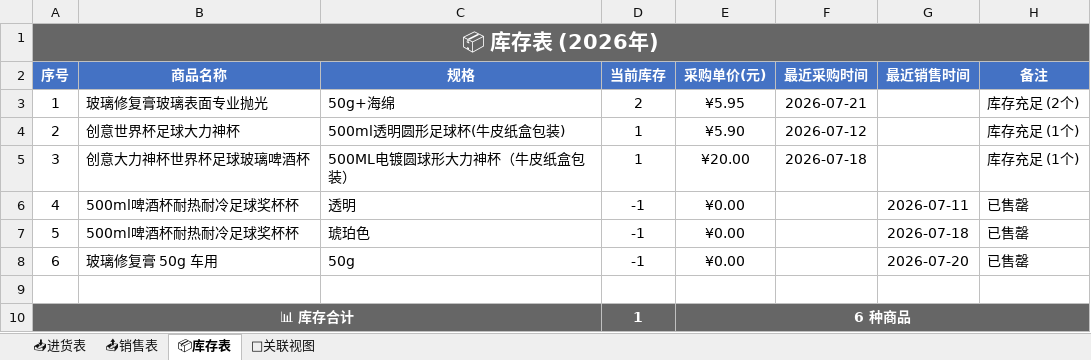
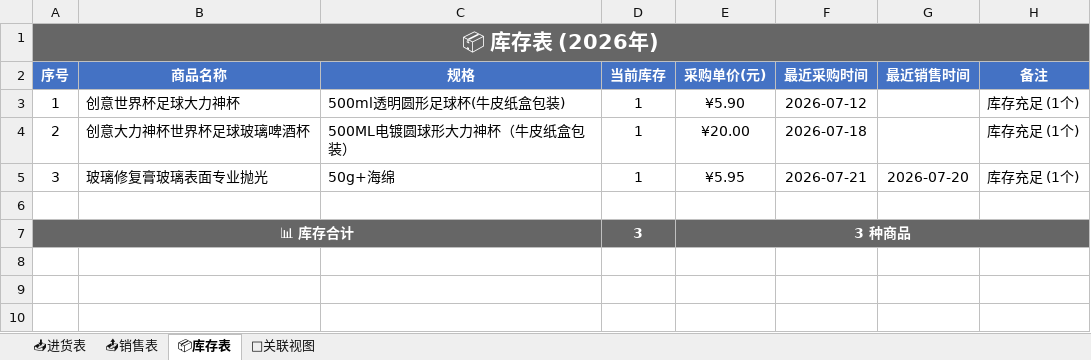
Before and after one commit to xiaoba1/amazon_record, an Excel workbook: 购买记录/归档表格/购买记录_2026.xlsx, sheet 📦库存表, drawn as a sheet; values as stored, in another font and other column widths than the file's, no borders; removed rows and columns are numbered as before the commit, all else as after; the diff names each change by its address in the sheet, - before the commit and + after, or states it on an @@ line.

```diff
--- a/购买记录/归档表格/购买记录_2026.xlsx (sheet 📦库存表)
+++ b/购买记录/归档表格/购买记录_2026.xlsx (sheet 📦库存表)
-B3 (商品名称): 玻璃修复膏玻璃表面专业抛光
+B3 (商品名称): 创意世界杯足球大力神杯
-C3 (规格): 50g+海绵
+C3 (规格): 500ml透明圆形足球杯(牛皮纸盒包装)
-D3 (当前库存): 2
+D3 (当前库存): 1
-E3 (采购单价(元)): ¥5.95
+E3 (采购单价(元)): ¥5.90
-F3 (最近采购时间): 2026-07-21
+F3 (最近采购时间): 2026-07-12
-H3 (备注): 库存充足 (2个)
+H3 (备注): 库存充足 (1个)
-B4 (商品名称): 创意世界杯足球大力神杯
+B4 (商品名称): 创意大力神杯世界杯足球玻璃啤酒杯
-C4 (规格): 500ml透明圆形足球杯(牛皮纸盒包装)
+C4 (规格): 500ML电镀圆球形大力神杯（牛皮纸盒包装）
-E4 (采购单价(元)): ¥5.90
+E4 (采购单价(元)): ¥20.00
-F4 (最近采购时间): 2026-07-12
+F4 (最近采购时间): 2026-07-18
-B5 (商品名称): 创意大力神杯世界杯足球玻璃啤酒杯
+B5 (商品名称): 玻璃修复膏玻璃表面专业抛光
-C5 (规格): 500ML电镀圆球形大力神杯（牛皮纸盒包装）
+C5 (规格): 50g+海绵
-E5 (采购单价(元)): ¥20.00
+E5 (采购单价(元)): ¥5.95
-F5 (最近采购时间): 2026-07-18
+F5 (最近采购时间): 2026-07-21
-G5 (最近销售时间): (empty)
+G5 (最近销售时间): 2026-07-20
-row 6: 4 | 500ml啤酒杯耐热耐冷足球奖杯杯 | 透明 | -1 | ¥0.00 |  | 2026-07-11 | 已售罄
-row 7: 5 | 500ml啤酒杯耐热耐冷足球奖杯杯 | 琥珀色 | -1 | ¥0.00 |  | 2026-07-18 | 已售罄
-row 8: 6 | 玻璃修复膏 50g 车用 | 50g | -1 | ¥0.00 |  | 2026-07-20 | 已售罄
-D7 (当前库存): 1
+D7 (当前库存): 3
-E7 (采购单价(元)): 6 种商品
+E7 (采购单价(元)): 3 种商品
```
Also changed, not shown: sheet 🔗关联视图, 1 other file.
